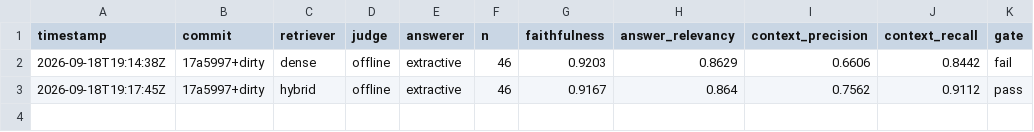
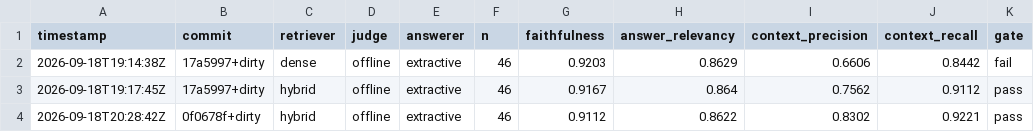
Before and after one commit to rahulramachandran-labs/reconmind, a CSV file: evals/history.csv, drawn as a sheet.

Commit message:
feat(phase-d): cross-encoder reranking, raised eval thresholds, in-process MCP for single-container deploys

```diff
--- a/evals/history.csv
+++ b/evals/history.csv
@@ -3 +3,2 @@ timestamp,commit,retriever,judge,answerer,n,faithfulness,answer_relevancy,contex
 2026-09-18T19:17:45Z,17a5997+dirty,hybrid,offline,extractive,46,0.9167,0.864,0.7562,0.9112,pass
+2026-09-18T20:28:42Z,0f0678f+dirty,hybrid,offline,extractive,46,0.9112,0.8622,0.8302,0.9221,pass
```
Also changed, not shown: 10 other files.
